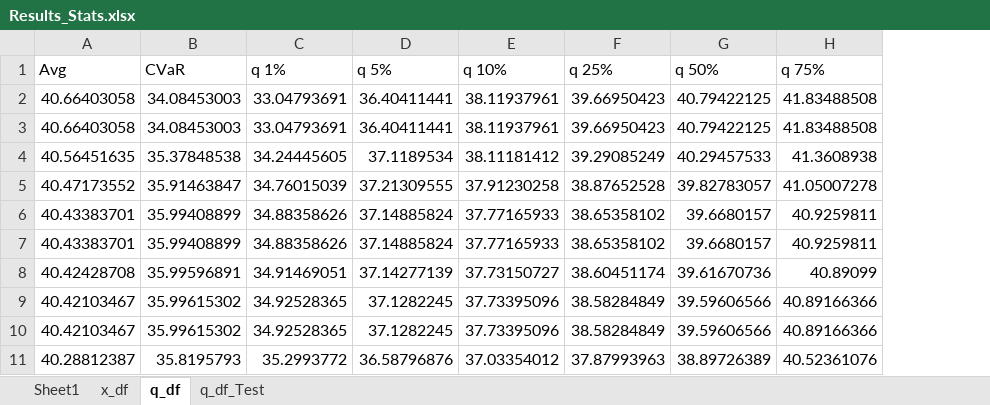
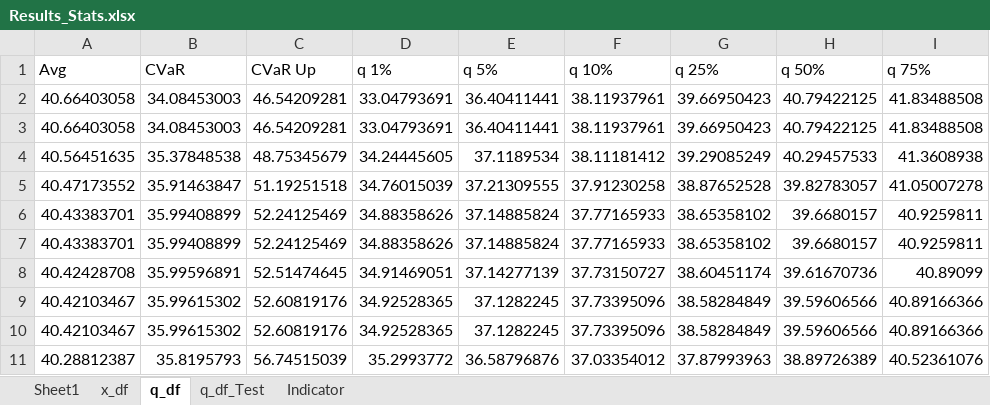
Before and after one commit to carolblank/Paper-EPSR, an Excel workbook: March2024/Results/Eolica/Results_Stats.xlsx, sheet q_df, drawn as a sheet; only a part is shown; values as stored, in another font and other column widths than the file's, no borders; the diff names each change by its address in the sheet, - before the commit and + after, or states it on an @@ line.

```diff
--- a/March2024/Results/Eolica/Results_Stats.xlsx (sheet q_df)
+++ b/March2024/Results/Eolica/Results_Stats.xlsx (sheet q_df)
+sheet tab: Indicator
+column C (CVaR Up), rows 2-11: 46.54209281 | 46.54209281 | 48.75345679 | 51.19251518 | 52.24125469 | 52.24125469 | 52.51474645 | 52.60819176 | 52.60819176 | 56.74515039
```
Also changed, not shown: sheet q_df_Test, March2024/Results/Solar_Eolica/Results_Stats.xlsx, 11 other files.
